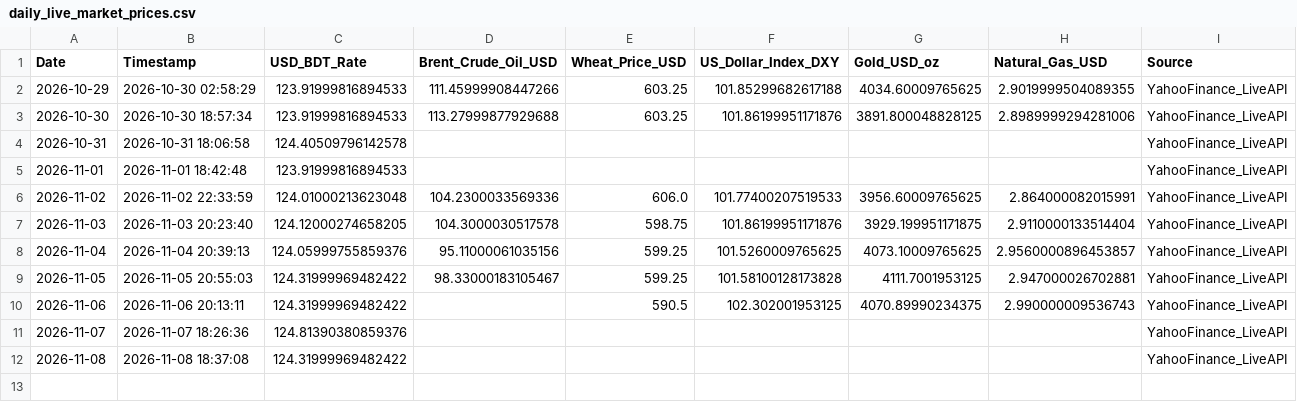
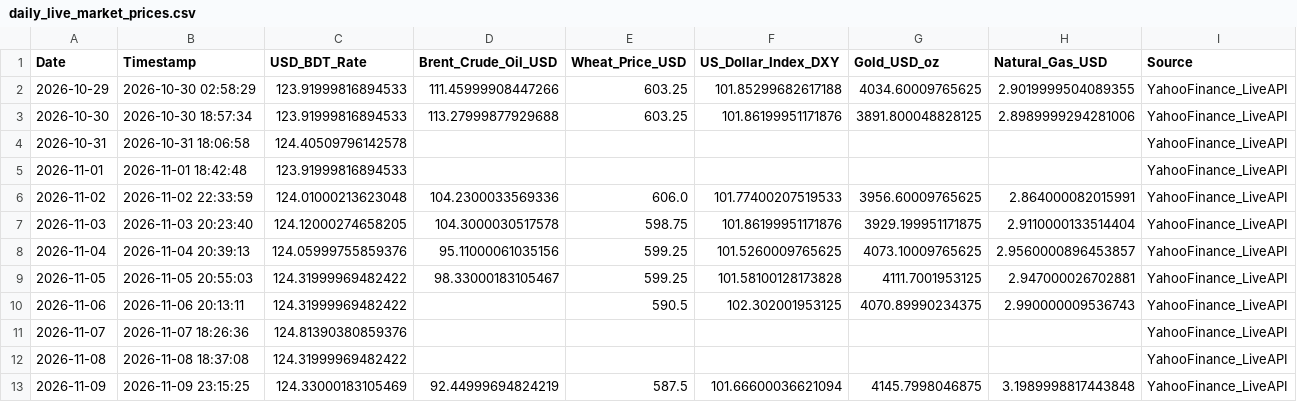
Before and after one commit to Mahedi8x/ai_economic, a CSV file: data/raw/daily_live_market_prices.csv, drawn as a sheet; the diff names each change by its address in the sheet, - before the commit and + after, or states it on an @@ line.

```diff
--- a/data/raw/daily_live_market_prices.csv
+++ b/data/raw/daily_live_market_prices.csv
+row 13: 2026-11-09 | 2026-11-09 23:15:25 | 124.33000183105469 | 92.44999694824219 | 587.5 | 101.66600036621094 | 4145.7998046875 | 3.1989998817443848 | YahooFinance_LiveAPI
```
Also changed, not shown: data/processed/nowcast_log.csv, nowcast_log.csv, 1 other file.
